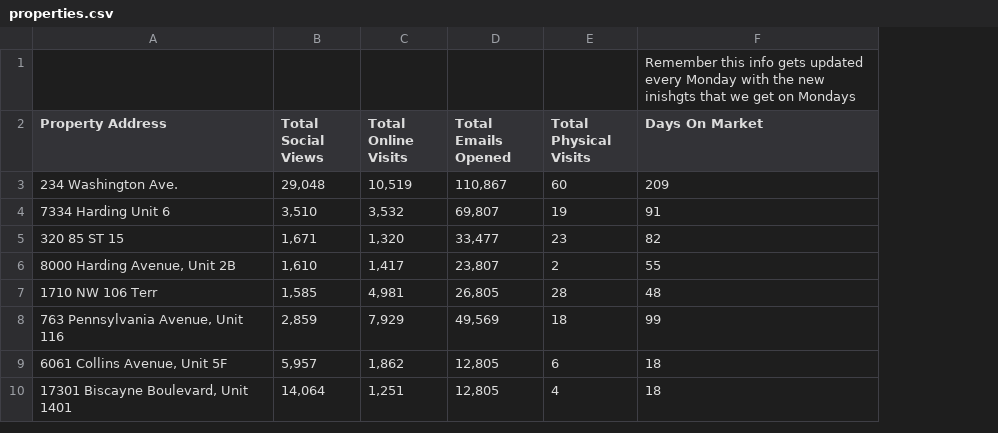
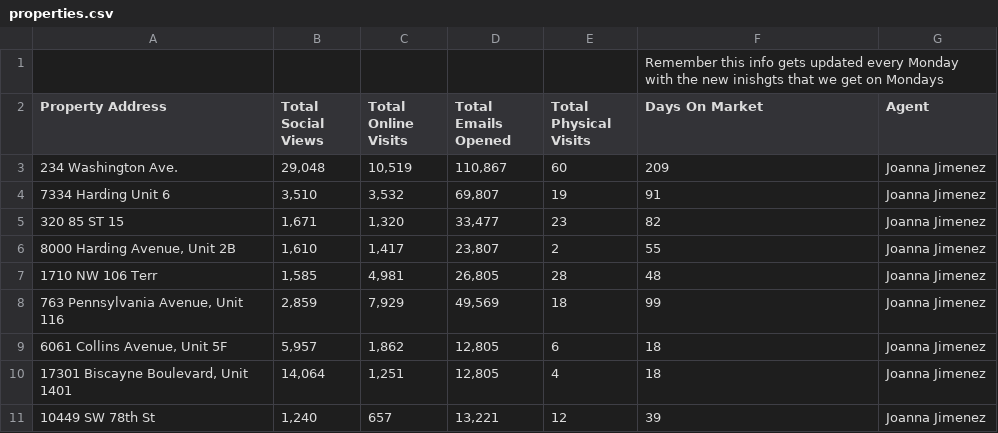
Before and after one commit to danielestrada-sudo/weekly-showing-reports, a CSV file: properties.csv, drawn as a sheet; the diff names each change by its address in the sheet, - before the commit and + after, or states it on an @@ line.

Commit message:
Implement Multi-Agent portal system and nested property structure

```diff
--- a/properties.csv
+++ b/properties.csv
+column G (Agent), rows 3-10: all Joanna Jimenez
+row 11: 10449 SW 78th St | 1,240 | 657 | 13,221 | 12 | 39 | Joanna Jimenez
```
Also changed, not shown: 32 other files.
